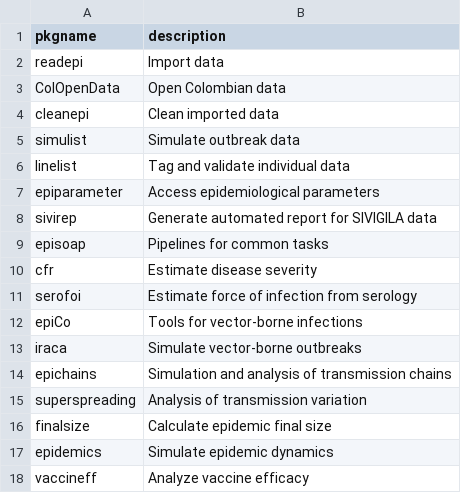
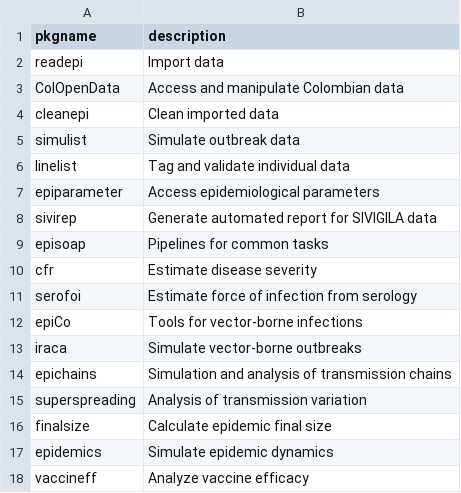
Before and after one commit to epiverse-trace/epiverse-trace.github.io, a CSV file: _data/epiverse_pkgs.csv, drawn as a sheet.

Commit message:
Update _data/epiverse_pkgs.csv
Co-authored-by: James Azam <james.m.azam@gmail.com>

```diff
--- a/_data/epiverse_pkgs.csv
+++ b/_data/epiverse_pkgs.csv
@@ -2,3 +2,3 @@ pkgname,description
 readepi,Import data
-ColOpenData,Open Colombian data
+ColOpenData,Access and manipulate Colombian data
 cleanepi,Clean imported data
```
